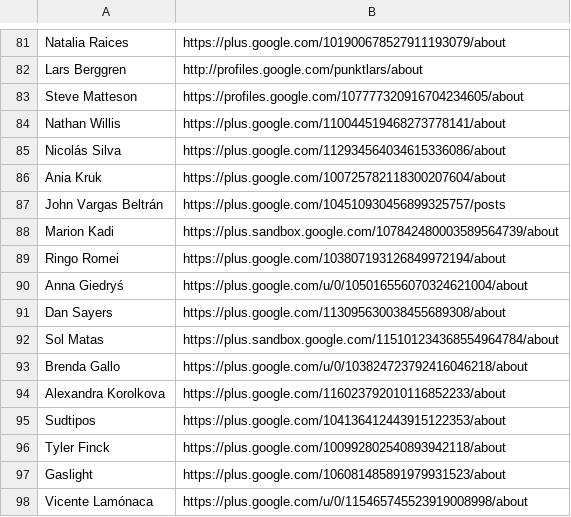
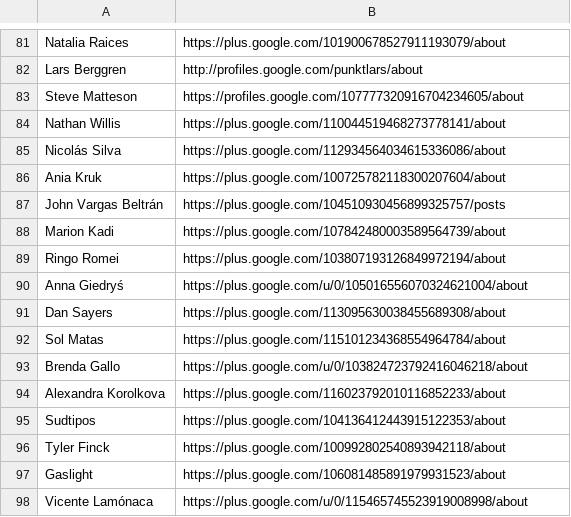
Before and after one commit to googlefonts/googlefontsdirectory-old, a CSV file: designers/profiles.csv, drawn as a sheet; only a part is shown, gaps mark what is left out.

Commit message:
Updating Lancelot Desc and M Kadi's profile URL

```diff
--- a/designers/profiles.csv
+++ b/designers/profiles.csv
@@ -87,3 +87,3 @@ Ania Kruk,https://plus.google.com/100725782118300207604/about
 John Vargas Beltrán,https://plus.google.com/104510930456899325757/posts
-Marion Kadi,https://plus.sandbox.google.com/107842480003589564739/about
+Marion Kadi,https://plus.google.com/107842480003589564739/about
 Ringo Romei,https://plus.google.com/103807193126849972194/about
@@ -91,3 +91,3 @@ Anna Giedryś,https://plus.google.com/u/0/105016556070324621004/about
 Dan Sayers,https://plus.google.com/113095630038455689308/about 
-Sol Matas,https://plus.sandbox.google.com/115101234368554964784/about
+Sol Matas,https://plus.google.com/115101234368554964784/about
 Brenda Gallo,https://plus.google.com/u/0/103824723792416046218/about
```
Also changed, not shown: 1 other file.
